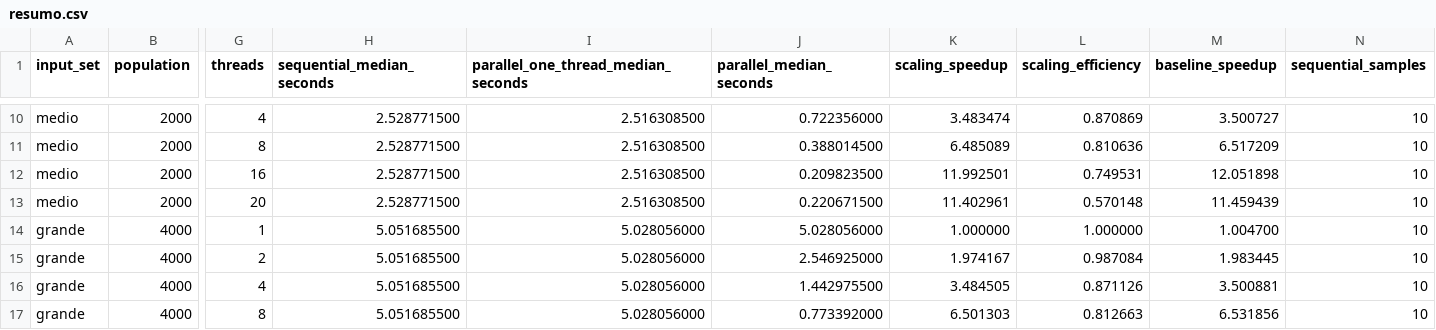
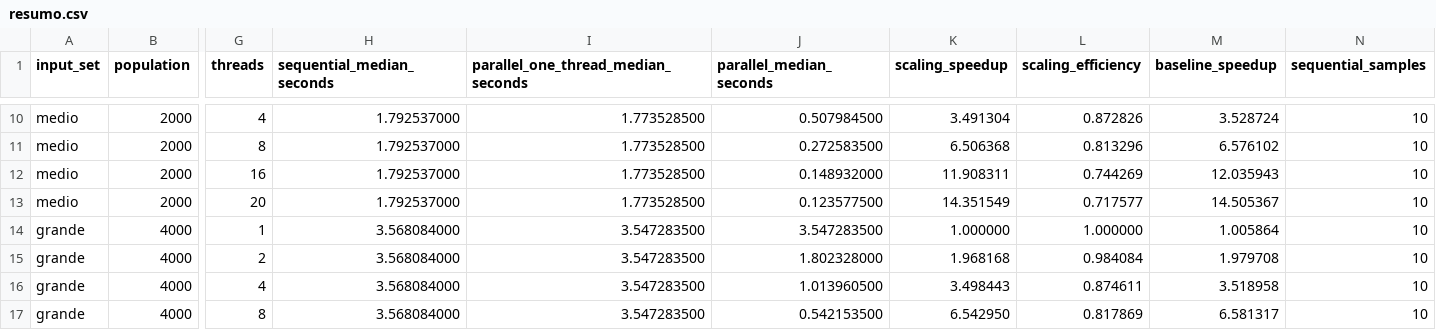
Before and after one commit to leosantos2003/trabalho-1-openmp, a CSV file: experimentos_hype/dados/resumo.csv, drawn as a sheet; only a part is shown, gaps mark what is left out; the diff covers the shown part only; the diff names each change by its address in the sheet, - before the commit and + after, or states it on an @@ line.

```diff
--- a/experimentos_hype/dados/resumo.csv
+++ b/experimentos_hype/dados/resumo.csv
-H10:H13 (sequential_median_seconds): 2.528771500
+H10:H13 (sequential_median_seconds): 1.792537000
-I10:I13: 2.516308500
+I10:I13: 1.773528500
-J10 (parallel_median_seconds): 0.722356000
+J10 (parallel_median_seconds): 0.507984500
-K10 (scaling_speedup): 3.483474
+K10 (scaling_speedup): 3.491304
-L10 (scaling_efficiency): 0.870869
+L10 (scaling_efficiency): 0.872826
-M10 (baseline_speedup): 3.500727
+M10 (baseline_speedup): 3.528724
-J11 (parallel_median_seconds): 0.388014500
+J11 (parallel_median_seconds): 0.272583500
-K11 (scaling_speedup): 6.485089
+K11 (scaling_speedup): 6.506368
-L11 (scaling_efficiency): 0.810636
+L11 (scaling_efficiency): 0.813296
-M11 (baseline_speedup): 6.517209
+M11 (baseline_speedup): 6.576102
-J12 (parallel_median_seconds): 0.209823500
+J12 (parallel_median_seconds): 0.148932000
-K12 (scaling_speedup): 11.992501
+K12 (scaling_speedup): 11.908311
-L12 (scaling_efficiency): 0.749531
+L12 (scaling_efficiency): 0.744269
-M12 (baseline_speedup): 12.051898
+M12 (baseline_speedup): 12.035943
-J13 (parallel_median_seconds): 0.220671500
+J13 (parallel_median_seconds): 0.123577500
-K13 (scaling_speedup): 11.402961
+K13 (scaling_speedup): 14.351549
-L13 (scaling_efficiency): 0.570148
+L13 (scaling_efficiency): 0.717577
-M13 (baseline_speedup): 11.459439
+M13 (baseline_speedup): 14.505367
-H14:H17 (sequential_median_seconds): 5.051685500
+H14:H17 (sequential_median_seconds): 3.568084000
-I14:I17: 5.028056000
+I14:I17: 3.547283500
-J14 (parallel_median_seconds): 5.028056000
+J14 (parallel_median_seconds): 3.547283500
-M14 (baseline_speedup): 1.004700
+M14 (baseline_speedup): 1.005864
-J15 (parallel_median_seconds): 2.546925000
+J15 (parallel_median_seconds): 1.802328000
-K15 (scaling_speedup): 1.974167
+K15 (scaling_speedup): 1.968168
-L15 (scaling_efficiency): 0.987084
+L15 (scaling_efficiency): 0.984084
-M15 (baseline_speedup): 1.983445
+M15 (baseline_speedup): 1.979708
-J16 (parallel_median_seconds): 1.442975500
+J16 (parallel_median_seconds): 1.013960500
-K16 (scaling_speedup): 3.484505
+K16 (scaling_speedup): 3.498443
-L16 (scaling_efficiency): 0.871126
+L16 (scaling_efficiency): 0.874611
-M16 (baseline_speedup): 3.500881
+M16 (baseline_speedup): 3.518958
-J17 (parallel_median_seconds): 0.773392000
+J17 (parallel_median_seconds): 0.542153500
-K17 (scaling_speedup): 6.501303
+K17 (scaling_speedup): 6.542950
-L17 (scaling_efficiency): 0.812663
+L17 (scaling_efficiency): 0.817869
-M17 (baseline_speedup): 6.531856
+M17 (baseline_speedup): 6.581317
```
Also changed, not shown: 56 edited cells elsewhere in this file, experimentos_hype/dados/tempos.csv, 34 other files.
